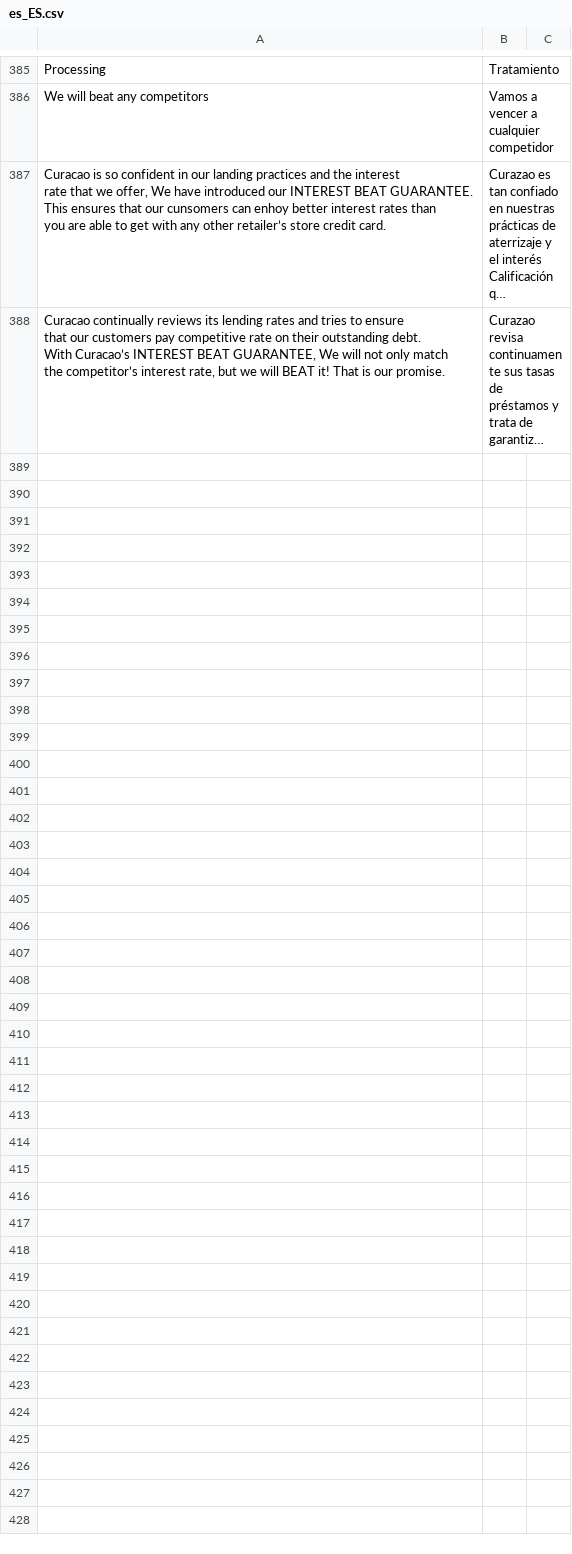
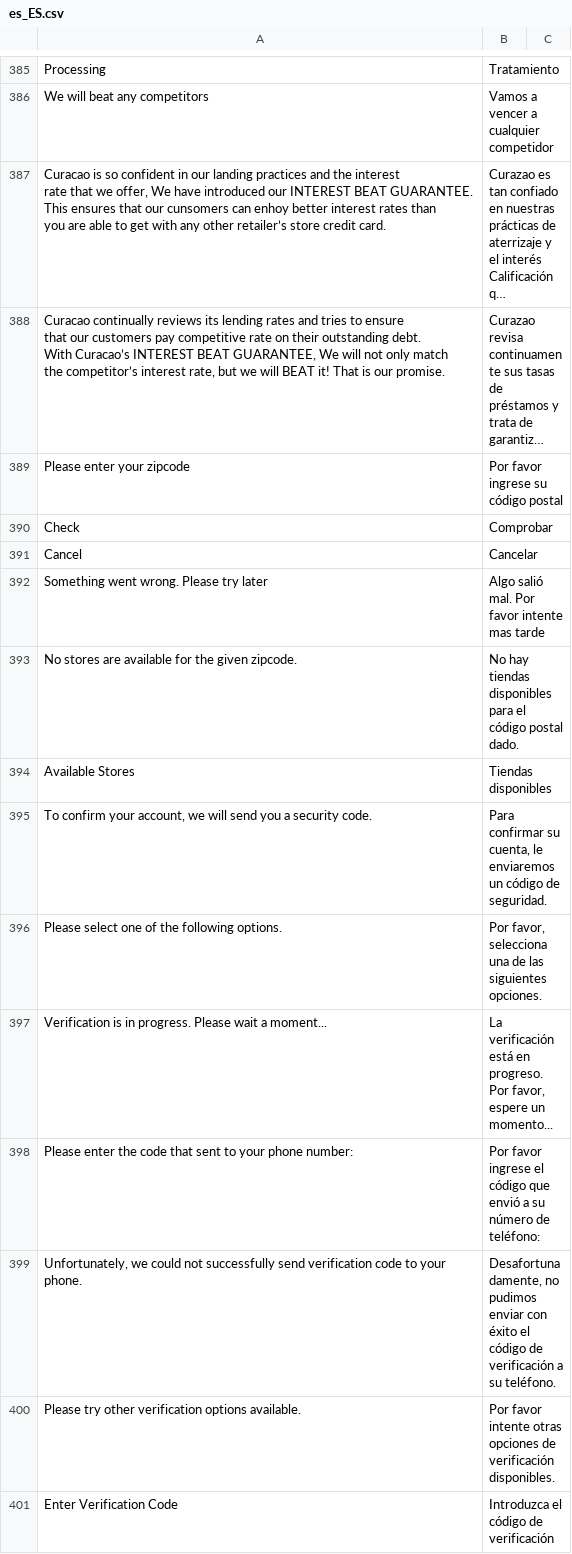
Before and after one commit to hanghua2017/icuracao-dev, a CSV file: app/i18n/Spanish/es_ES/es_ES.csv, drawn as a sheet; only a part is shown, gaps mark what is left out; long unchanged cells end in …; the diff names each change by its address in the sheet, - before the commit and + after, or states it on an @@ line.

Commit message:
committing the change made on the pdp store locator pop up and check store availability responsive view plus translation

```diff
--- a/app/i18n/Spanish/es_ES/es_ES.csv
+++ b/app/i18n/Spanish/es_ES/es_ES.csv
+row 389: Please enter your zipcode | Por favor ingrese su código postal
+row 390: Check | Comprobar
+row 391: Cancel | Cancelar
+row 392: Something went wrong. Please try later | Algo salió mal. Por favor intente mas tarde
+row 393: No stores are available for the given zipcode. | No hay tiendas disponibles para el código postal dado.
+row 394: Available Stores | Tiendas disponibles
+row 395: To confirm your account, we will send you a security code. | Para confirmar su cuenta, le enviaremos un código de seguridad.
+row 396: Please select one of the following options. | Por favor, selecciona una de las siguientes opciones.
+row 397: Verification is in progress. Please wait a moment... | La verificación está en progreso. Por favor, espere un momento...
+row 398: Please enter the code that sent to your phone number: | Por favor ingrese el código que envió a su número de teléfono:
+row 399: Unfortunately, we could not successfully send verification code to your phone. | Desafortunadamente, no pudimos enviar con éxito el código de verificación a su teléfono.
+row 400: Please try other verification options available. | Por favor intente otras opciones de verificación disponibles.
+row 401: Enter Verification Code | Introduzca el código de verificación
```
Also changed, not shown: 3 other files.
